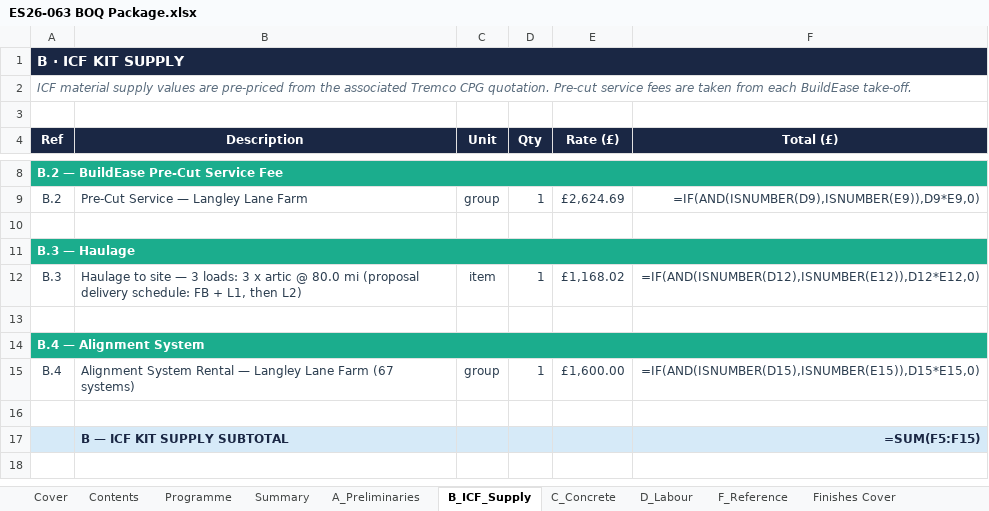
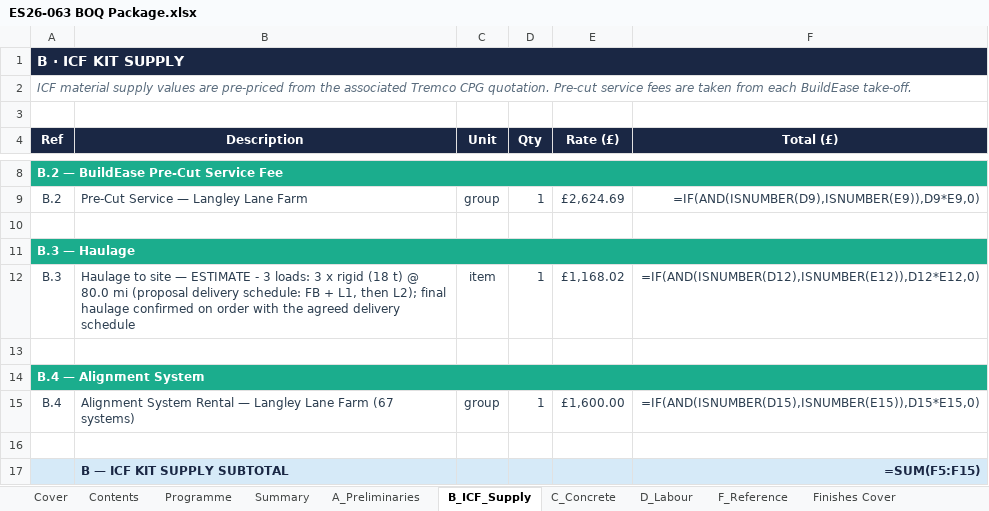
Before and after one commit to BuildEase2026/lf-icf-quote-cd1748823b, an Excel workbook: downloads/ES26-063 BOQ Package.xlsx, sheet B_ICF_Supply, drawn as a sheet; only a part is shown, gaps mark what is left out; the shorter side is filled out with more unchanged rows; values as stored, in another font and other column widths than the file's, no borders; formulas without a stored value are shown as written; the diff names each change by its address in the sheet, - before the commit and + after, or states it on an @@ line.

```diff
--- a/downloads/ES26-063 BOQ Package.xlsx (sheet B_ICF_Supply)
+++ b/downloads/ES26-063 BOQ Package.xlsx (sheet B_ICF_Supply)
-B12 (Description): …site — 3 loads: 3 x artic @ 80.0 mi (proposal delivery schedule: FB + L1, then L2)
+B12 (Description): …site — ESTIMATE - 3 loads: 3 x rigid (18 t) @ 80.0 mi (proposal delivery schedule: FB + L1, then L2); final haulage confirmed on order with the agreed delivery schedule
```
Also changed, not shown: sheet Programme, sheet General Notes, 30 other files.
